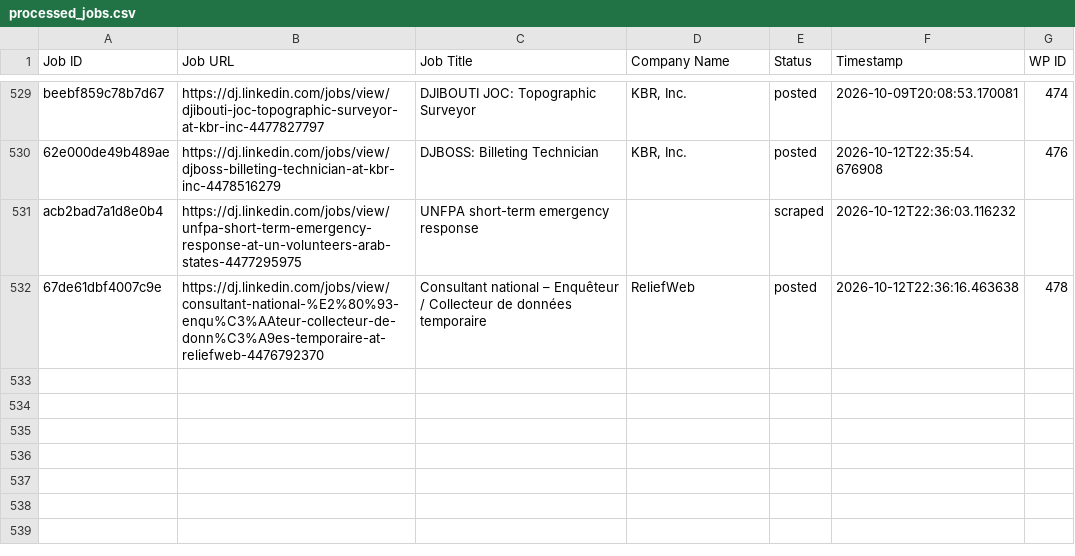
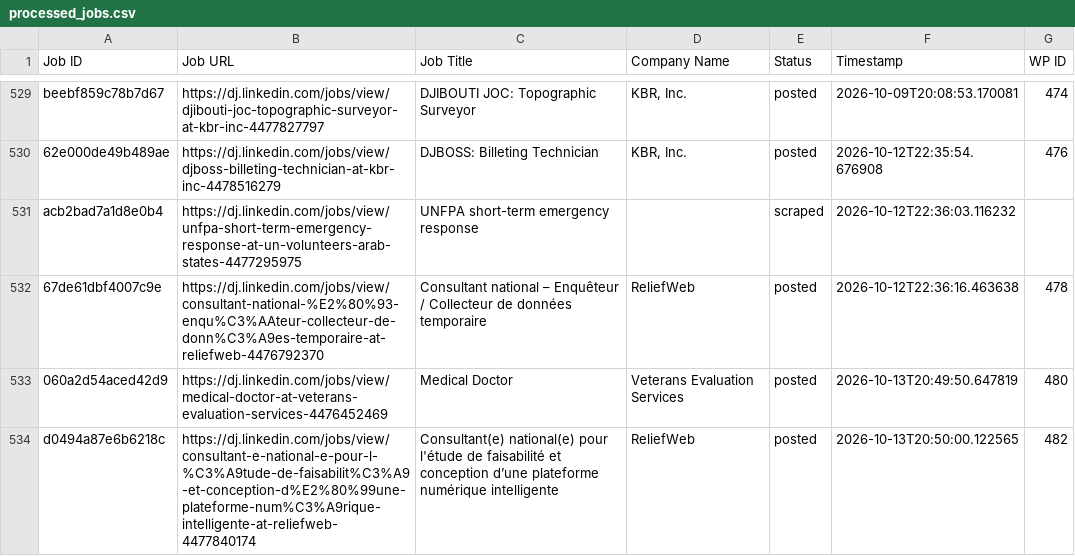
Before and after one commit to innovationinc2000/dj, a CSV file: processed_jobs.csv, drawn as a sheet; only a part is shown, gaps mark what is left out.

```diff
--- a/processed_jobs.csv
+++ b/processed_jobs.csv
@@ -536 +536,3 @@ acb2bad7a1d8e0b4,https://dj.linkedin.com/jobs/view/unfpa-short-term-emergency-re
 67de61dbf4007c9e,https://dj.linkedin.com/jobs/view/consultant-national-%E2%80%93-enqu%C3%AAteur-collecteur-de-donn%C3%A9es-temporaire-at-reliefweb-4476792370,Consultant national – Enquêteur / Collecteur de données temporaire,ReliefWeb,posted,2026-10-12T22:36:16.463638,478
+060a2d54aced42d9,https://dj.linkedin.com/jobs/view/medical-doctor-at-veterans-evaluation-services-4476452469,Medical Doctor,Veterans Evaluation Services,posted,2026-10-13T20:49:50.647819,480
+d0494a87e6b6218c,https://dj.linkedin.com/jobs/view/consultant-e-national-e-pour-l-%C3%A9tude-de-faisabilit%C3%A9-et-conception-d%E2%80%99une-plateforme-num%C3%A9rique-intelligente-at-reliefweb-4477840174,Consultant(e) national(e) pour l'étude de faisabilité et conception d’une plateforme numérique intelligente,ReliefWeb,posted,2026-10-13T20:50:00.122565,482
```
